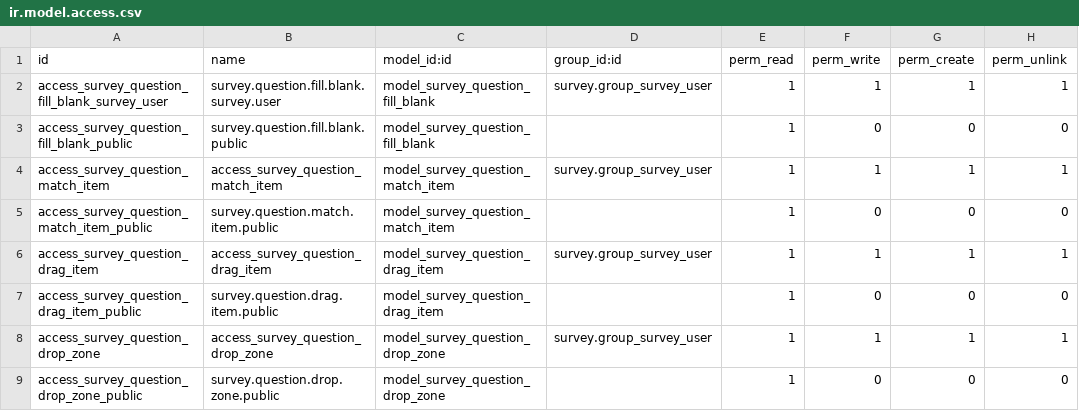
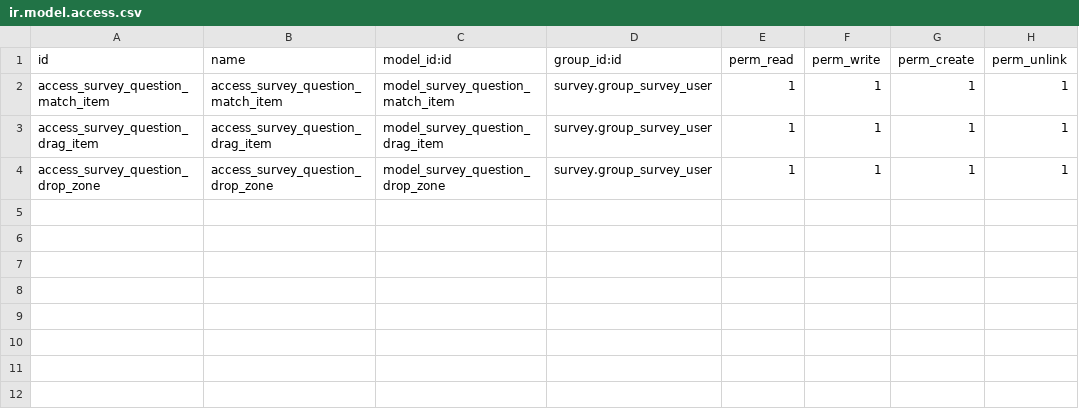
Before and after one commit to muhammadanaswayanad/survey_advanced_questions, a CSV file: security/ir.model.access.csv, drawn as a sheet; the diff names each change by its address in the sheet, - before the commit and + after, or states it on an @@ line.

Commit message:
Add advanced question types and templates for surveys: Fill in the Blanks, Match the Following, and Drag and Drop

```diff
--- a/security/ir.model.access.csv
+++ b/security/ir.model.access.csv
-row 2: access_survey_question_fill_blank_survey_user | survey.question.fill.blank.survey.user | model_survey_question_fill_blank | survey.group_survey_user | 1 | 1 | 1 | 1
-row 3: access_survey_question_fill_blank_public | survey.question.fill.blank.public | model_survey_question_fill_blank |  | 1 | 0 | 0 | 0
-row 5: access_survey_question_match_item_public | survey.question.match.item.public | model_survey_question_match_item |  | 1 | 0 | 0 | 0
-row 7: access_survey_question_drag_item_public | survey.question.drag.item.public | model_survey_question_drag_item |  | 1 | 0 | 0 | 0
-row 9: access_survey_question_drop_zone_public | survey.question.drop.zone.public | model_survey_question_drop_zone |  | 1 | 0 | 0 | 0
```
Also changed, not shown: 5 other files.
